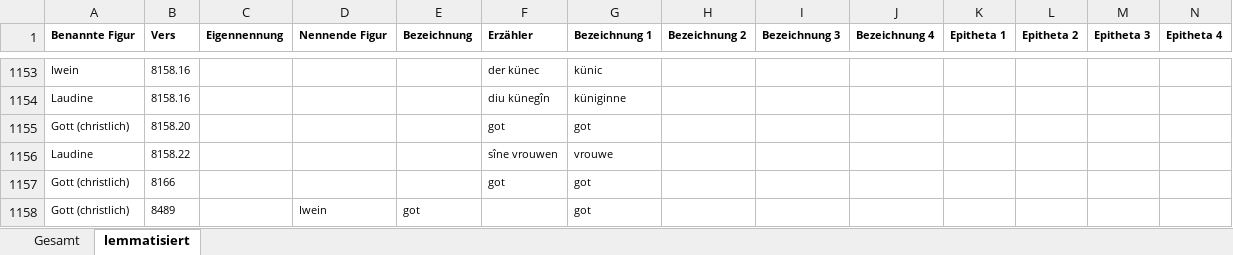
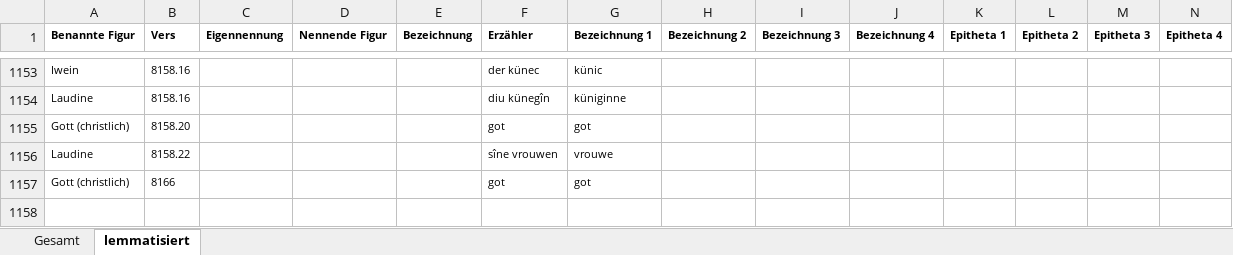
Before and after one commit to lindabeutel/Naming-analysis, an Excel workbook: data/Iwein/Iwein_final.xlsx, sheet lemmatisiert, drawn as a sheet; only a part is shown, gaps mark what is left out; values as stored, in another font and other column widths than the file's, no borders; rows hold the shown columns only; the diff names each change by its address in the sheet, - before the commit and + after, or states it on an @@ line.

```diff
--- a/data/Iwein/Iwein_final.xlsx (sheet lemmatisiert)
+++ b/data/Iwein/Iwein_final.xlsx (sheet lemmatisiert)
-row 1158: Gott (christlich) | 8489 |  | Iwein | got |  | got
```
Also changed, not shown: sheet Gesamt, 1 other file.
